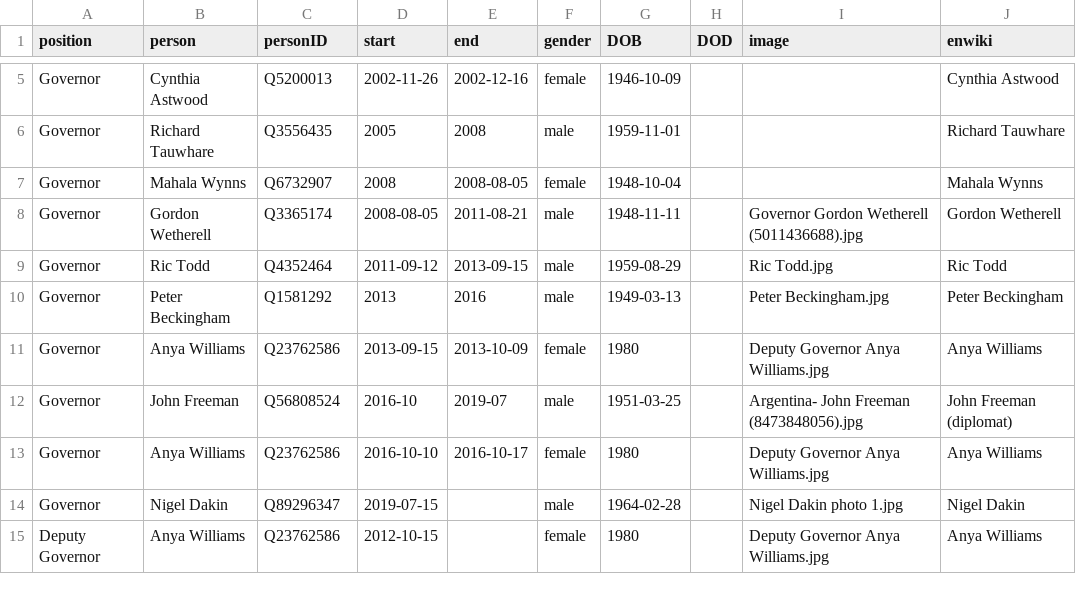
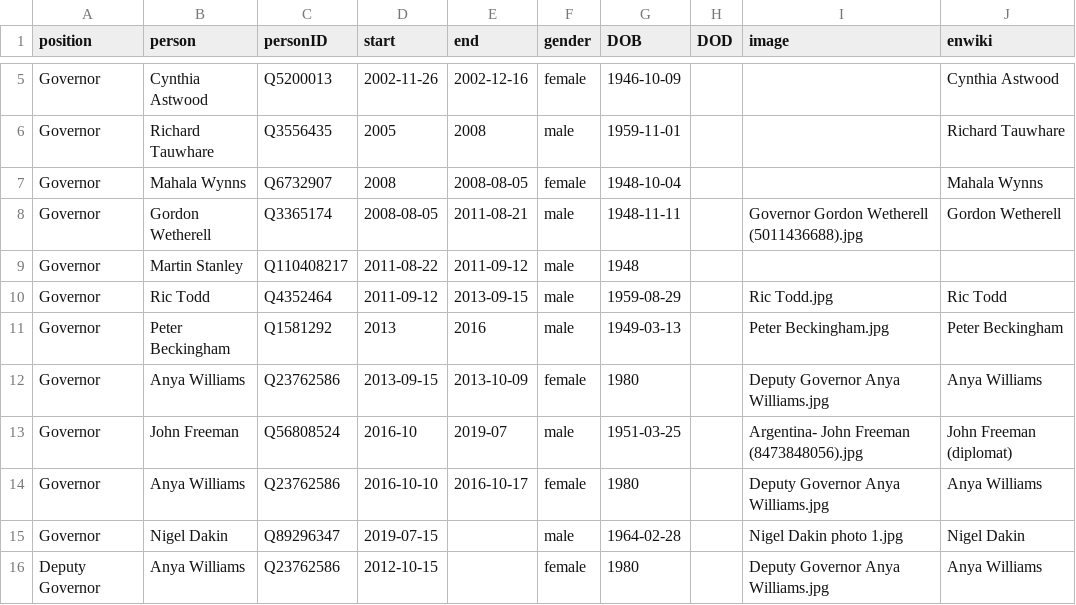
Before and after one commit to every-politician-scrapers/turks-and-caicos-ministers, a CSV file: html/holders21.csv, drawn as a sheet; only a part is shown, gaps mark what is left out; the diff names each change by its address in the sheet, - before the commit and + after, or states it on an @@ line.

Commit message:
PCB update

```diff
--- a/html/holders21.csv
+++ b/html/holders21.csv
+row 9: Governor | Martin Stanley | Q110408217 | 2011-08-22 | 2011-09-12 | male | 1948
```
